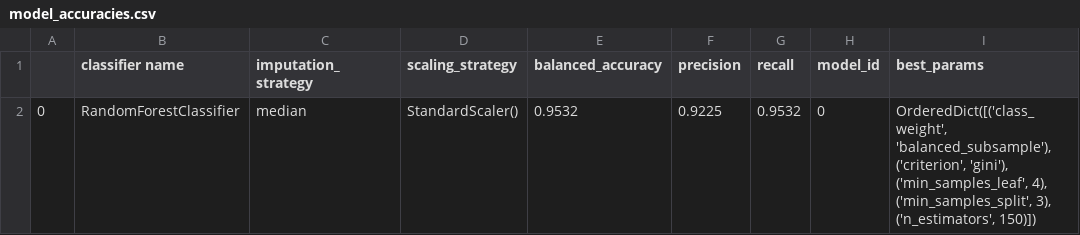
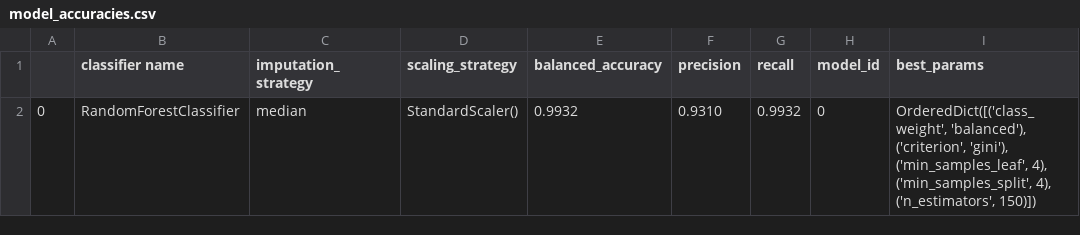
Before and after one commit to anoushkajain/UnitRefine, a CSV file: UnitRefine/tutorial/train_model/data/model_accuracies.csv, drawn as a sheet.

```diff
--- a/UnitRefine/tutorial/train_model/data/model_accuracies.csv
+++ b/UnitRefine/tutorial/train_model/data/model_accuracies.csv
@@ -1,2 +1,2 @@
 ,classifier name,imputation_strategy,scaling_strategy,balanced_accuracy,precision,recall,model_id,best_params
-0,RandomForestClassifier,median,StandardScaler(),0.9532,0.9225,0.9532,0,"OrderedDict([('class_weight', 'balanced_subsample'), ('criterion', 'gini'), ('min_samples_leaf', 4), ('min_samples_split', 3), ('n_estimators', 150)])"
+0,RandomForestClassifier,median,StandardScaler(),0.9932,0.9310,0.9932,0,"OrderedDict([('class_weight', 'balanced'), ('criterion', 'gini'), ('min_samples_leaf', 4), ('min_samples_split', 4), ('n_estimators', 150)])"
```
Also changed, not shown: 11 other files.
